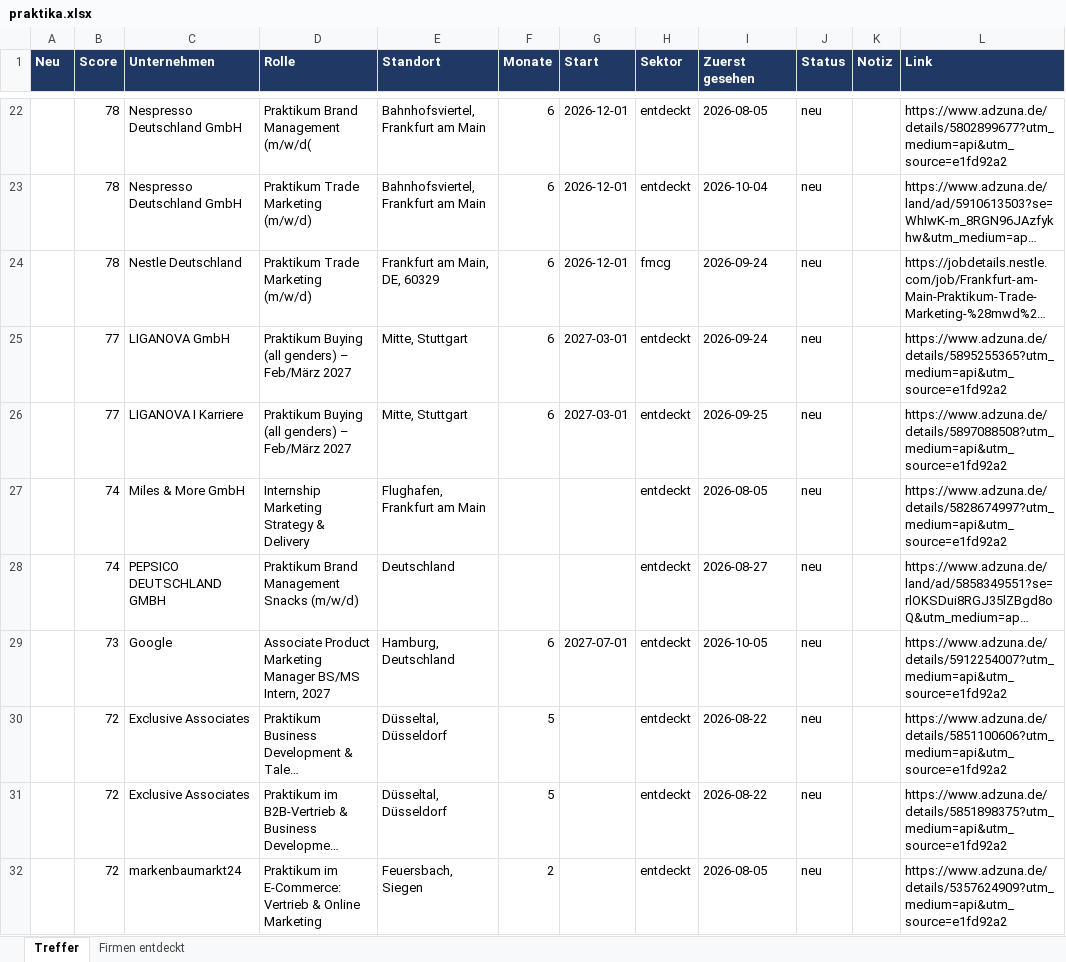
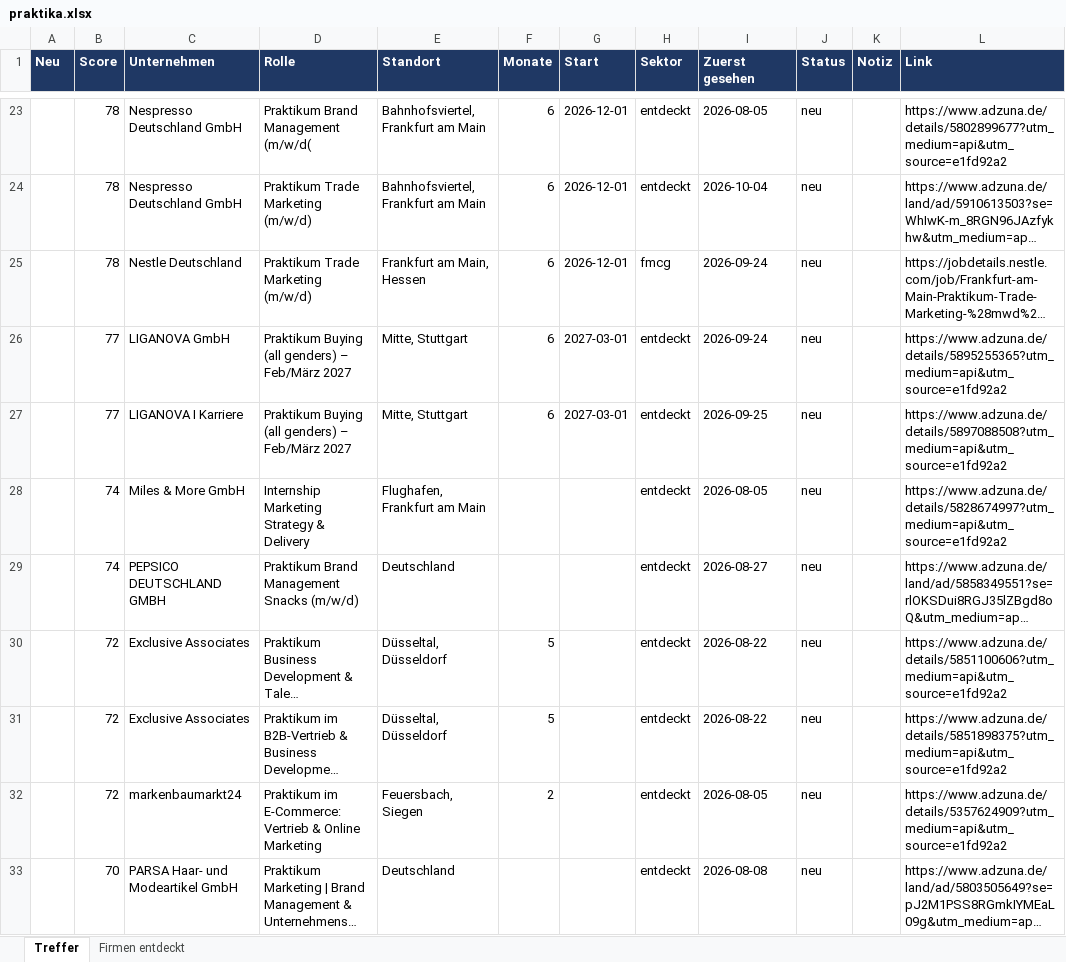
Before and after one commit to MathisKrug/Praktikum-Suchagent, an Excel workbook: docs/praktika.xlsx, sheet Treffer, drawn as a sheet; only a part is shown, gaps mark what is left out; the shorter side is filled out with more unchanged rows; long unchanged cells end in …; values as stored, in another font and other column widths than the file's, no borders; removed rows and columns are numbered as before the commit, all else as after; the diff covers the shown part only; the diff names each change by its address in the sheet, - before the commit and + after, or states it on an @@ line.

```diff
--- a/docs/praktika.xlsx (sheet Treffer)
+++ b/docs/praktika.xlsx (sheet Treffer)
-E25 (Standort): Frankfurt am Main, DE, 60329
+E25 (Standort): Frankfurt am Main, Hessen
-row 29:  | 73 | Google | Associate Product Marketing Manager BS/MS Intern, 2027 | Hamburg, Deutschland | 6 | 2027-07-01 | entdeckt | 2026-10-05 | neu |  | https://www.adzuna.de/details/5912254007?utm_medium=api&utm_source=e1fd92a2
```
Also changed, not shown: 2 added rows and 1 removed row elsewhere in this sheet, sheet Firmen entdeckt, 2 other files.
